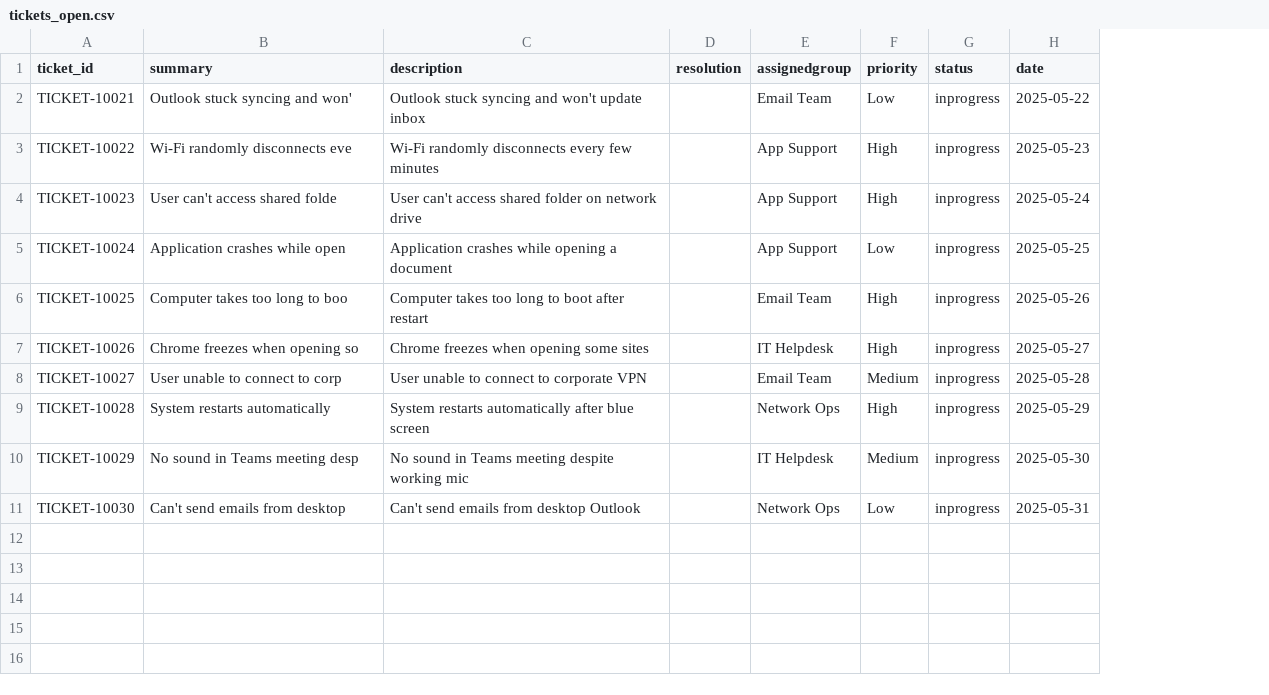
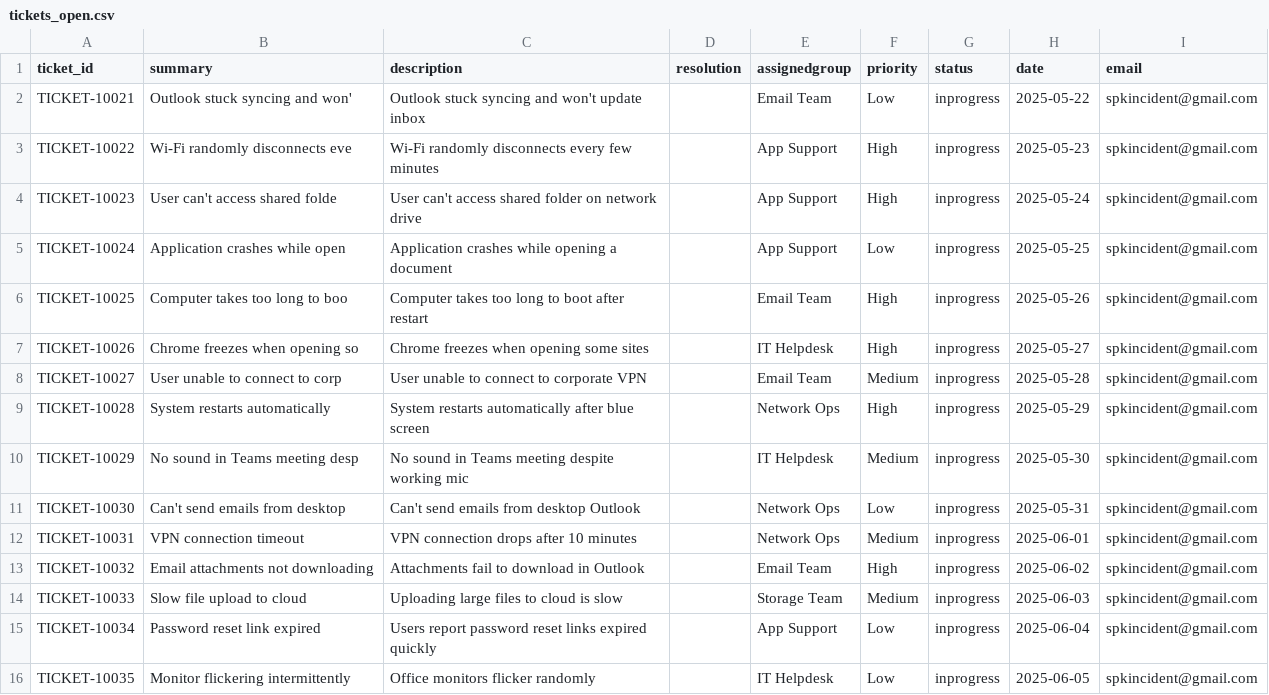
Before and after one commit to Siva-PKS/Incident-Auto-Resolver-Free-LLM-, a CSV file: tickets_open.csv, drawn as a sheet; the diff names each change by its address in the sheet, - before the commit and + after, or states it on an @@ line.

Commit message:
Update tickets_open.csv

```diff
--- a/tickets_open.csv
+++ b/tickets_open.csv
+column I (email), rows 2-11: all spkincident@gmail.com
+row 12: TICKET-10031 | VPN connection timeout | VPN connection drops after 10 minutes |  | Network Ops | Medium | inprogress | 2025-06-01 | spkincident@gmail.com
+row 13: TICKET-10032 | Email attachments not downloading | Attachments fail to download in Outlook |  | Email Team | High | inprogress | 2025-06-02 | spkincident@gmail.com
+row 14: TICKET-10033 | Slow file upload to cloud | Uploading large files to cloud is slow |  | Storage Team | Medium | inprogress | 2025-06-03 | spkincident@gmail.com
+row 15: TICKET-10034 | Password reset link expired | Users report password reset links expired quickly |  | App Support | Low | inprogress | 2025-06-04 | spkincident@gmail.com
+row 16: TICKET-10035 | Monitor flickering intermittently | Office monitors flicker randomly |  | IT Helpdesk | Low | inprogress | 2025-06-05 | spkincident@gmail.com
```
